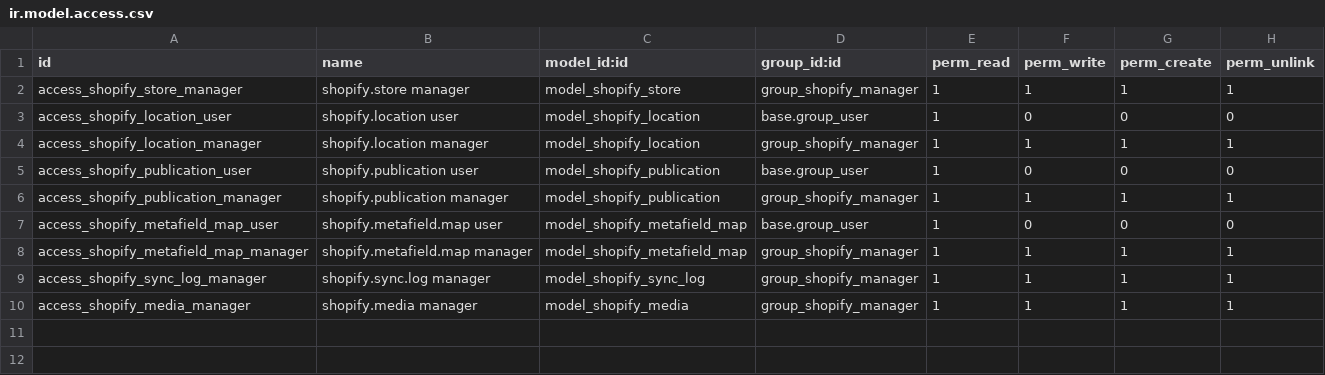
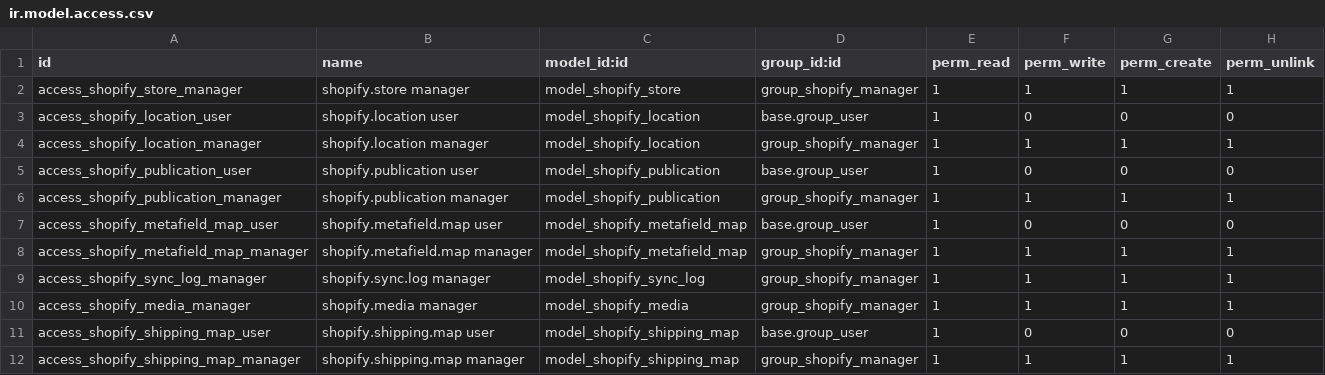
Before and after one commit to ByteShah/steve-UK, a CSV file: js_shopify_connector/security/ir.model.access.csv, drawn as a sheet; the diff names each change by its address in the sheet, - before the commit and + after, or states it on an @@ line.

```diff
--- a/js_shopify_connector/security/ir.model.access.csv
+++ b/js_shopify_connector/security/ir.model.access.csv
+row 11: access_shopify_shipping_map_user | shopify.shipping.map user | model_shopify_shipping_map | base.group_user | 1 | 0 | 0 | 0
+row 12: access_shopify_shipping_map_manager | shopify.shipping.map manager | model_shopify_shipping_map | group_shopify_manager | 1 | 1 | 1 | 1
```
Also changed, not shown: 8 other files.
